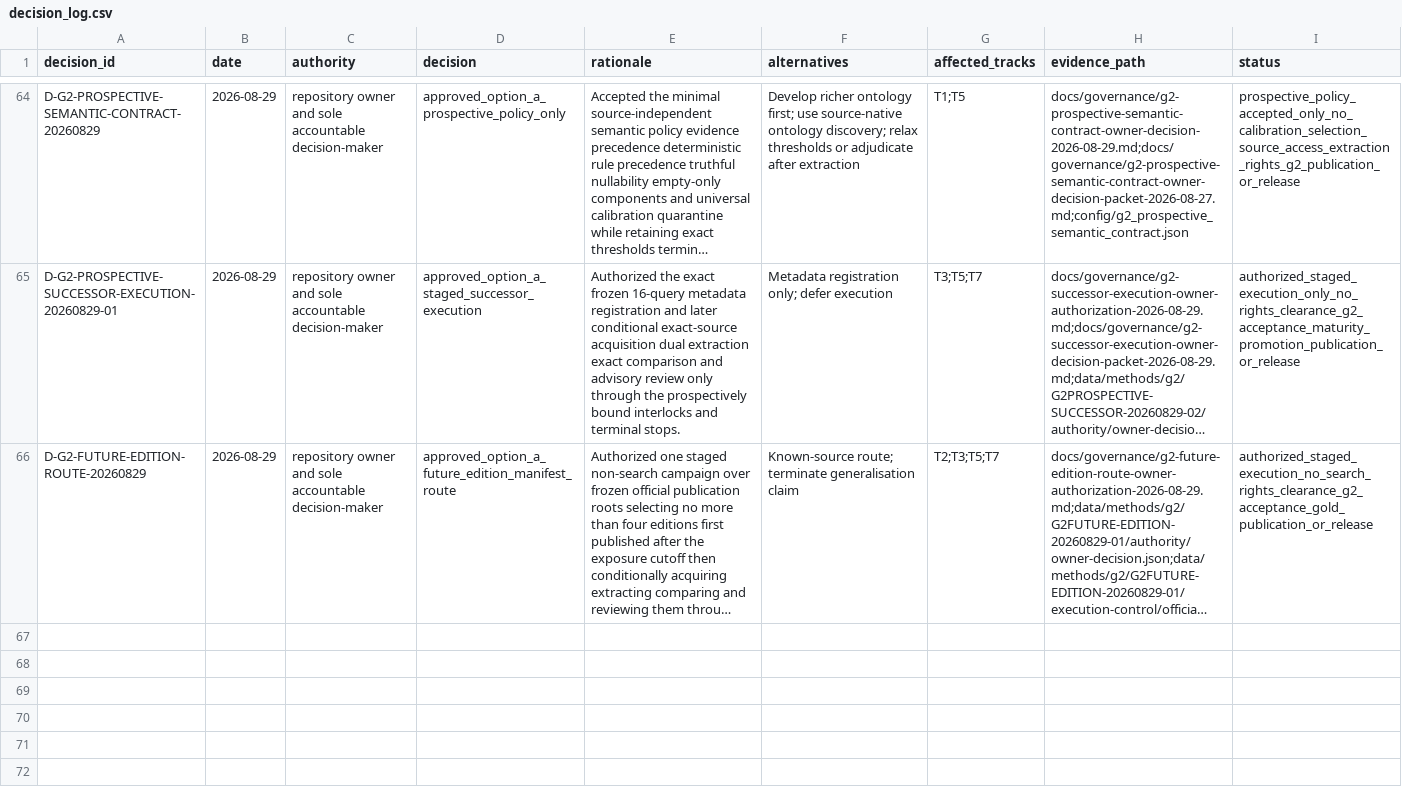
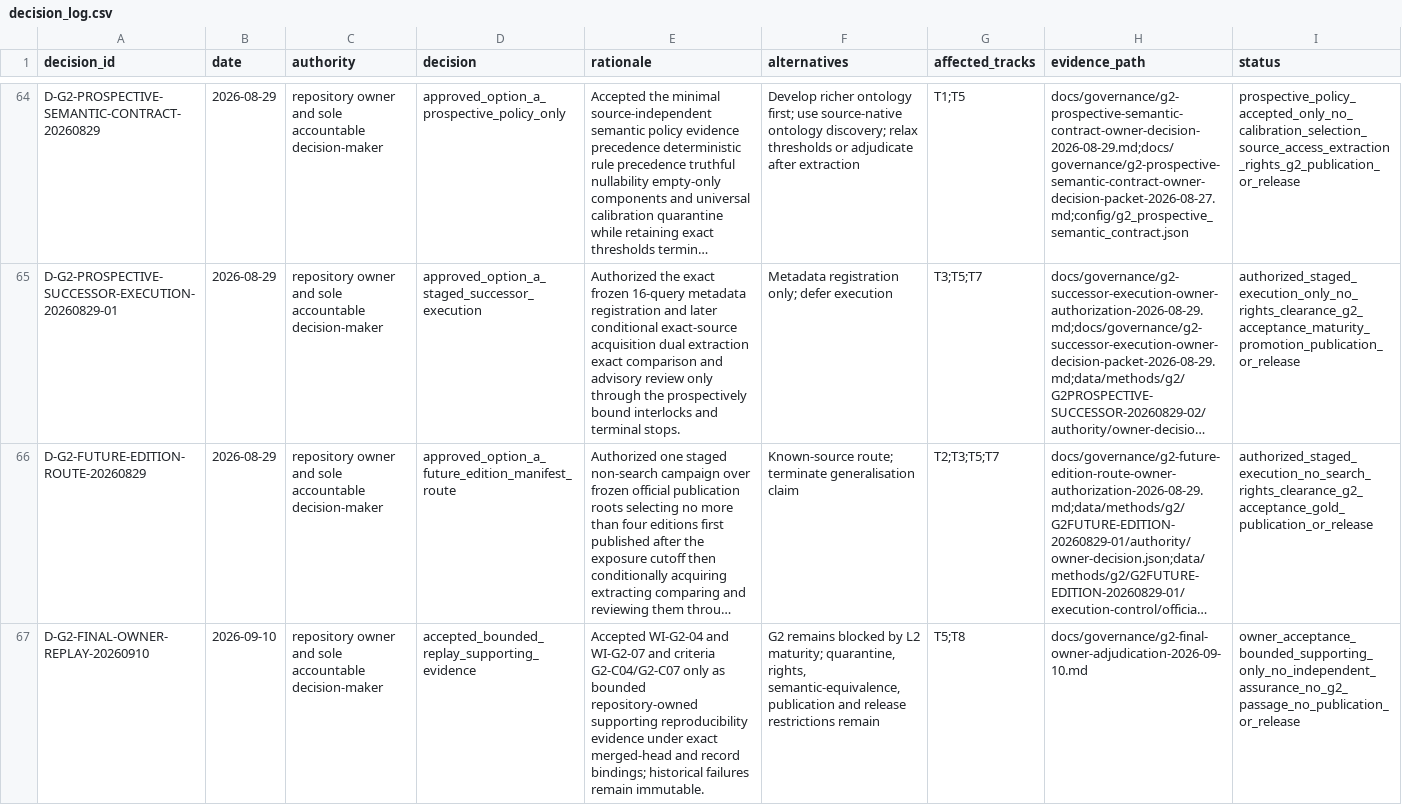
Before and after one commit to edithatogo/global-family-justice-data, a CSV file: programme/decision_log.csv, drawn as a sheet; only a part is shown, gaps mark what is left out; long unchanged cells end in …; the diff names each change by its address in the sheet, - before the commit and + after, or states it on an @@ line.

```diff
--- a/programme/decision_log.csv
+++ b/programme/decision_log.csv
+row 67: D-G2-FINAL-OWNER-REPLAY-20260910 | 2026-09-10 | repository owner and sole accountable decision-maker | accepted_bounded_replay_supporting_evidence | Accepted WI-G2-04 and WI-G2-07 and criteria G2-C04/G2-C07 only as bounded repository-owned supporting reproducibility evidence under exact merged-head and record bindings; historical failures remain immutable. | G2 remains blocked by L2 maturity; quarantine, rights, semantic-equivalence, publication and release restrictions remain | T5;T8 | docs/governance/g2-final-owner-adjudication-2026-09-10.md | owner_acceptance_bounded_supporting_only_no_independent_assurance_no_g2_passage_no_publication_or_release
```
Also changed, not shown: programme/evidence_register.csv, programme/work_items.csv, 9 other files.
